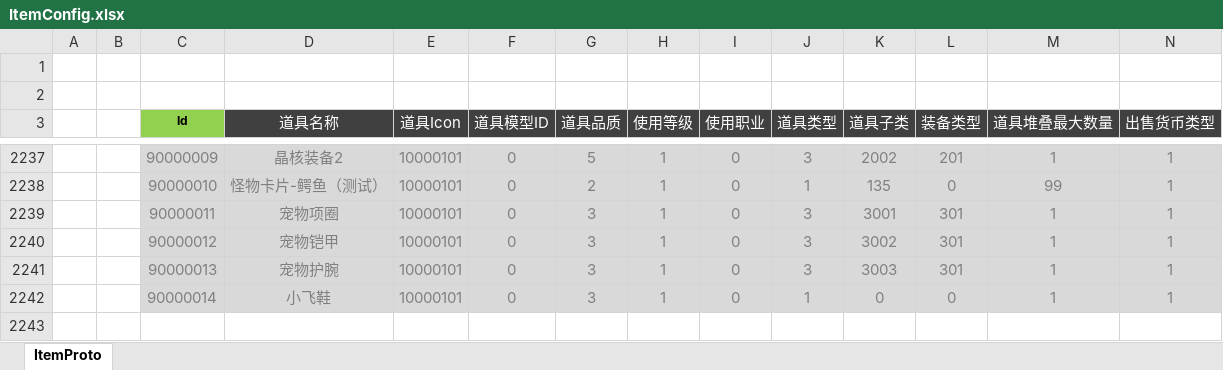
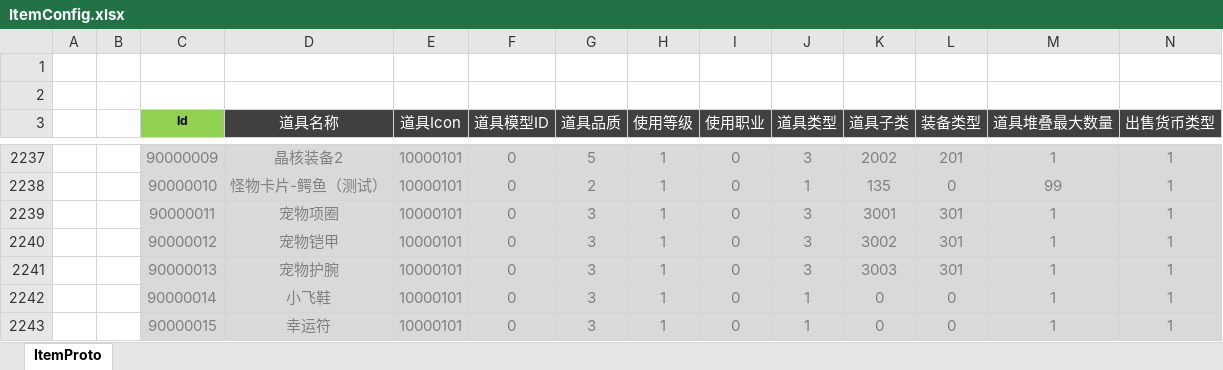
Before and after one commit to csyinghuochong/mengjing, an Excel workbook: Unity/Assets/Config/Excel/ItemConfig.xlsx, sheet ItemProto, drawn as a sheet; only a part is shown, gaps mark what is left out; values as stored, in another font and other column widths than the file's, no borders; rows hold the shown columns only; the diff names each change by its address in the sheet, - before the commit and + after, or states it on an @@ line.

```diff
--- a/Unity/Assets/Config/Excel/ItemConfig.xlsx (sheet ItemProto)
+++ b/Unity/Assets/Config/Excel/ItemConfig.xlsx (sheet ItemProto)
+row 2243:  |  | 90000015 | 幸运符 | 10000101 | 0 | 3 | 1 | 0 | 1 | 0 | 0 | 1 | 1
```
Also changed, not shown: 12 other files.
